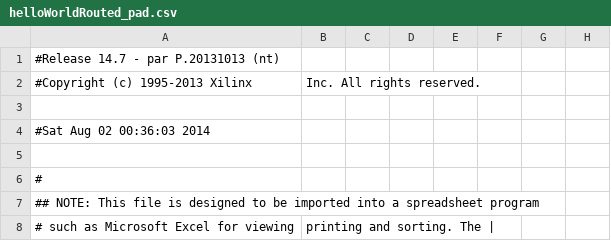
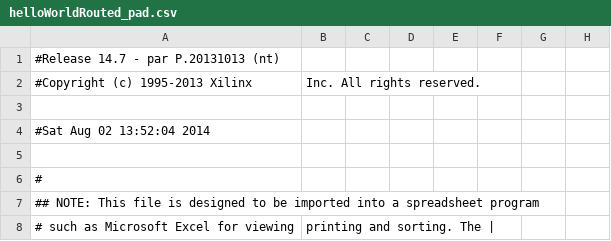
Before and after one commit to florianjomrich/BlifParser, a CSV file: ncdFileAfterPlaceAndRoute/helloWorldRouted_pad.csv, drawn as a sheet; only a part is shown; the diff names each change by its address in the sheet, - before the commit and + after, or states it on an @@ line.

```diff
--- a/ncdFileAfterPlaceAndRoute/helloWorldRouted_pad.csv
+++ b/ncdFileAfterPlaceAndRoute/helloWorldRouted_pad.csv
-A4: #Sat Aug 02 00:36:03 2014
+A4: #Sat Aug 02 13:52:04 2014
```
Also changed, not shown: 21 other files.
